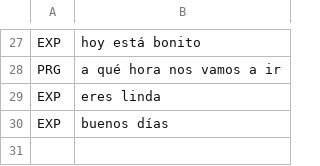
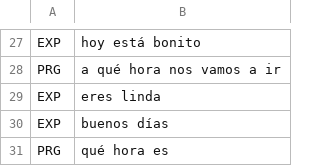
Before and after one commit to ranmadxs/aia-language-speech_reconigtion, a CSV file: resources/memory.csv, drawn as a sheet; only a part is shown, gaps mark what is left out; the diff names each change by its address in the sheet, - before the commit and + after, or states it on an @@ line.

```diff
--- a/resources/memory.csv
+++ b/resources/memory.csv
+row 31: PRG | qué hora es
```
Also changed, not shown: 4 other files.
